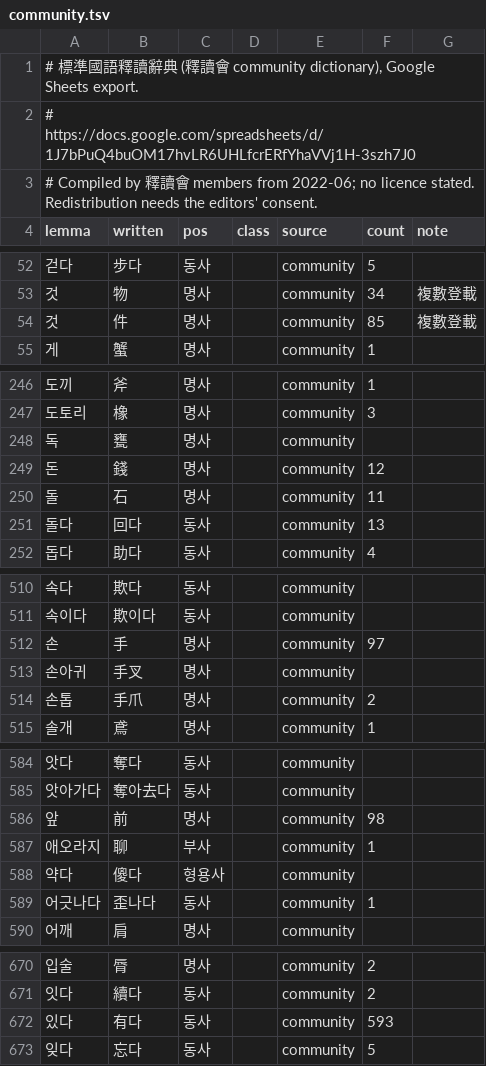
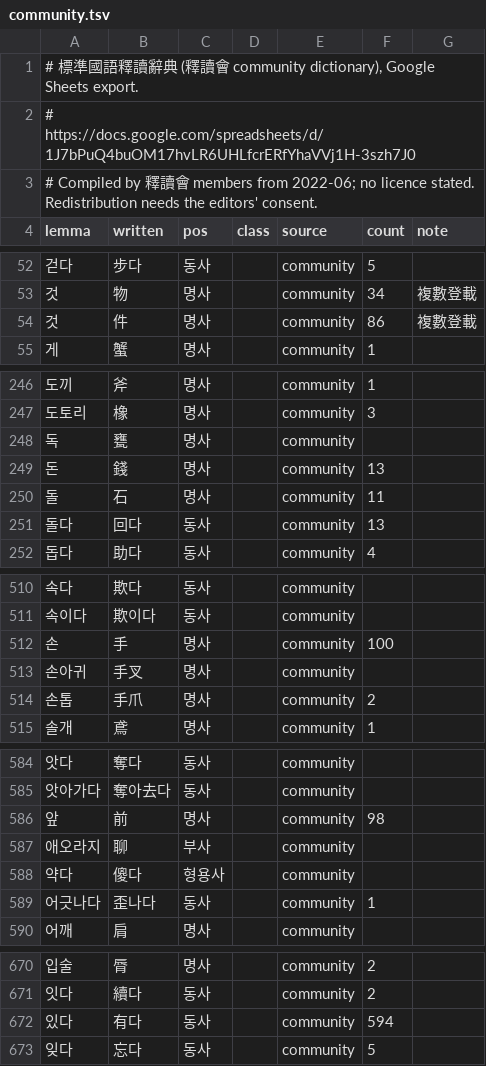
Before and after one commit to mkpoli/seokdok, a TSV file: dict/community.tsv, drawn as a sheet; only a part is shown, gaps mark what is left out; the diff covers the shown part only.

```diff
--- a/dict/community.tsv
+++ b/dict/community.tsv
@@ -53,3 +53,3 @@ lemma	written	pos	class	source	count	note
 것	物	명사		community	34	複數登載
-것	件	명사		community	85	複數登載
+것	件	명사		community	86	複數登載
 게	蟹	명사		community	1	
@@ -248,3 +248,3 @@ lemma	written	pos	class	source	count	note
 독	甕	명사		community		
-돈	錢	명사		community	12	
+돈	錢	명사		community	13	
 돌	石	명사		community	11	
@@ -511,3 +511,3 @@ lemma	written	pos	class	source	count	note
 속이다	欺이다	동사		community		
-손	手	명사		community	97	
+손	手	명사		community	100	
 손아귀	手叉	명사		community		
@@ -586,3 +586,3 @@ lemma	written	pos	class	source	count	note
 앞	前	명사		community	98	
-애오라지	聊	부사		community	1	
+애오라지	聊	부사		community		
 약다	傻다	형용사		community		
@@ -671,3 +671,3 @@ lemma	written	pos	class	source	count	note
 잇다	續다	동사		community	2	
-있다	有다	동사		community	593	
+있다	有다	동사		community	594	
 잊다	忘다	동사		community	5	
```
Also changed, not shown: 1 edited cell elsewhere in this file, dict/corpus.tsv, dict/editorial.tsv, 3 other files.
